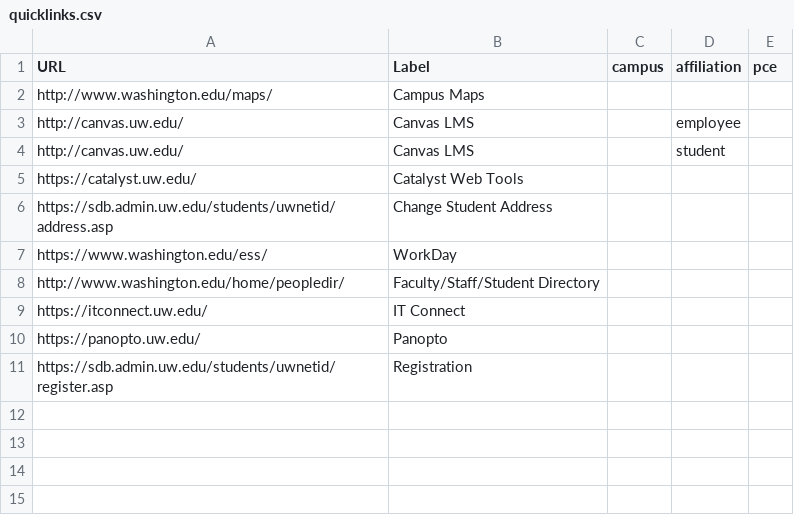
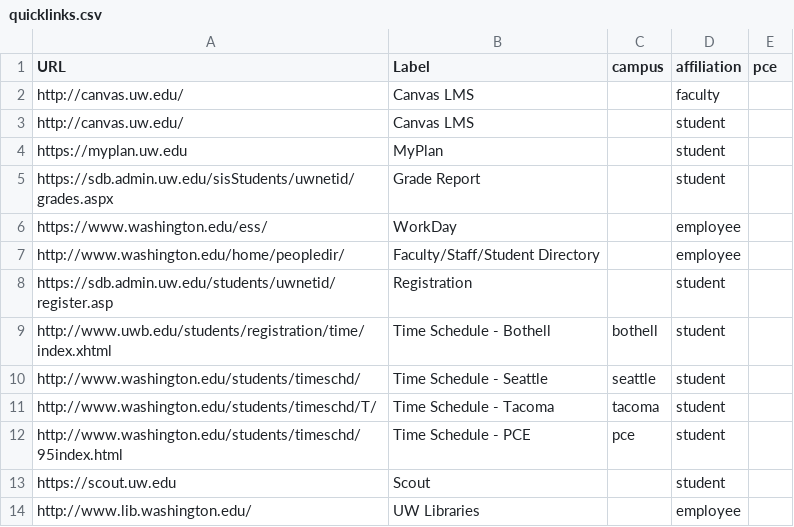
Before and after one commit to uw-it-aca/myuw, a CSV file: myuw/data/quicklinks.csv, drawn as a sheet.

Commit message:
updated data for default links

```diff
--- a/myuw/data/quicklinks.csv
+++ b/myuw/data/quicklinks.csv
@@ -1,11 +1,14 @@
 URL,Label,campus,affiliation,pce
-http://www.washington.edu/maps/,Campus Maps,,,
-http://canvas.uw.edu/,Canvas LMS,,employee,
+http://canvas.uw.edu/,Canvas LMS,,faculty,
 http://canvas.uw.edu/,Canvas LMS,,student,
-https://catalyst.uw.edu/,Catalyst Web Tools,,,
-https://sdb.admin.uw.edu/students/uwnetid/address.asp,Change Student Address,,,
-https://www.washington.edu/ess/,WorkDay,,,
-http://www.washington.edu/home/peopledir/,Faculty/Staff/Student Directory,,,
-https://itconnect.uw.edu/,IT Connect,,,
-https://panopto.uw.edu/,Panopto,,,
-https://sdb.admin.uw.edu/students/uwnetid/register.asp,Registration,,,
+https://myplan.uw.edu,MyPlan,,student,
+https://sdb.admin.uw.edu/sisStudents/uwnetid/grades.aspx,Grade Report,,student,
+https://www.washington.edu/ess/,WorkDay,,employee,
+http://www.washington.edu/home/peopledir/,Faculty/Staff/Student Directory,,employee,
+https://sdb.admin.uw.edu/students/uwnetid/register.asp,Registration,,student,
+http://www.uwb.edu/students/registration/time/index.xhtml,Time Schedule - Bothell,bothell,student,
+http://www.washington.edu/students/timeschd/,Time Schedule - Seattle,seattle,student,
+http://www.washington.edu/students/timeschd/T/,Time Schedule - Tacoma,tacoma,student,
+http://www.washington.edu/students/timeschd/95index.html,Time Schedule - PCE,pce,student,
+https://scout.uw.edu,Scout,,student,
+http://www.lib.washington.edu/,UW Libraries,,employee,
```
